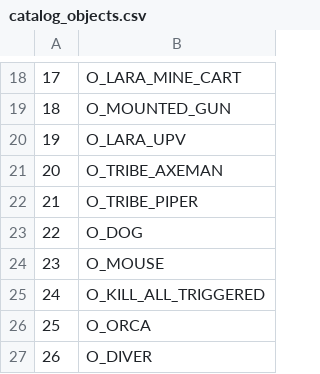
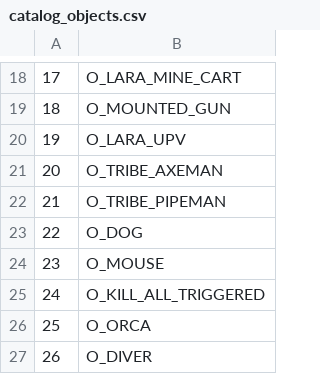
Before and after one commit to LostArtefacts/TRX, a CSV file: data/tr3/ship/cfg/catalog_objects.csv, drawn as a sheet; only a part is shown, gaps mark what is left out.

Commit message:
objects/tripe-pipeman: add

```diff
--- a/data/tr3/ship/cfg/catalog_objects.csv
+++ b/data/tr3/ship/cfg/catalog_objects.csv
@@ -21,3 +21,3 @@
 20,  O_TRIBE_AXEMAN
-21,  O_TRIBE_PIPER
+21,  O_TRIBE_PIPEMAN
 22,  O_DOG
```
Also changed, not shown: 17 other files.
